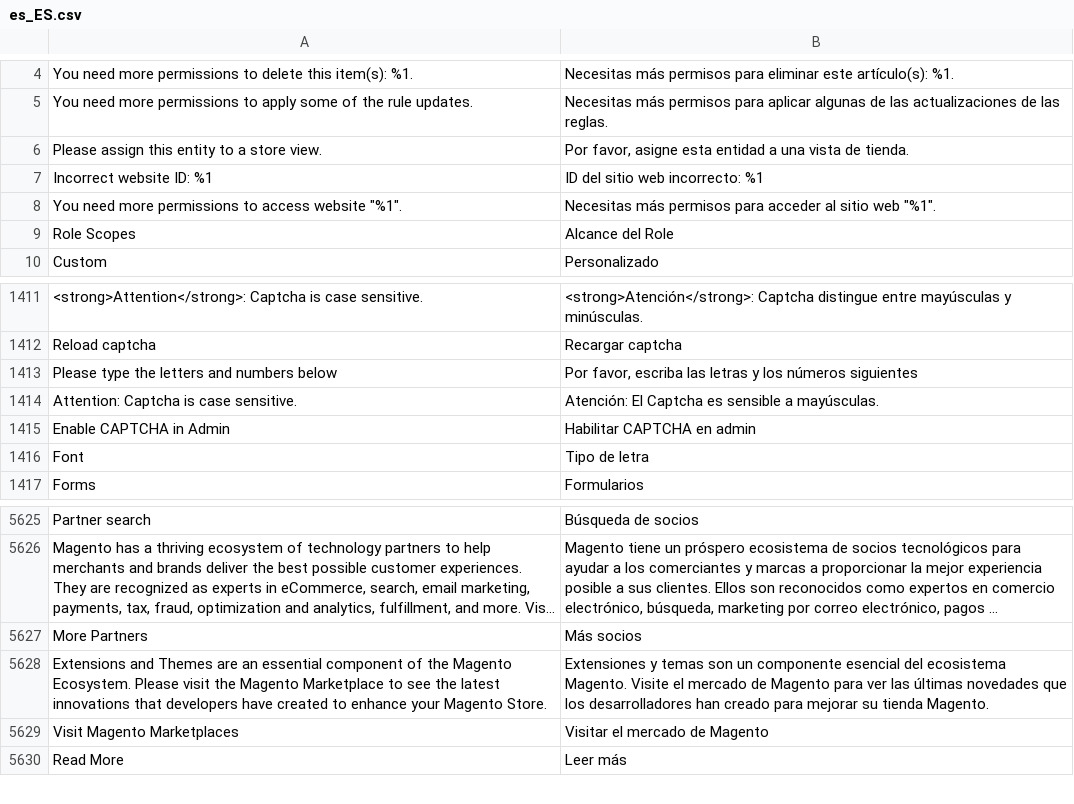
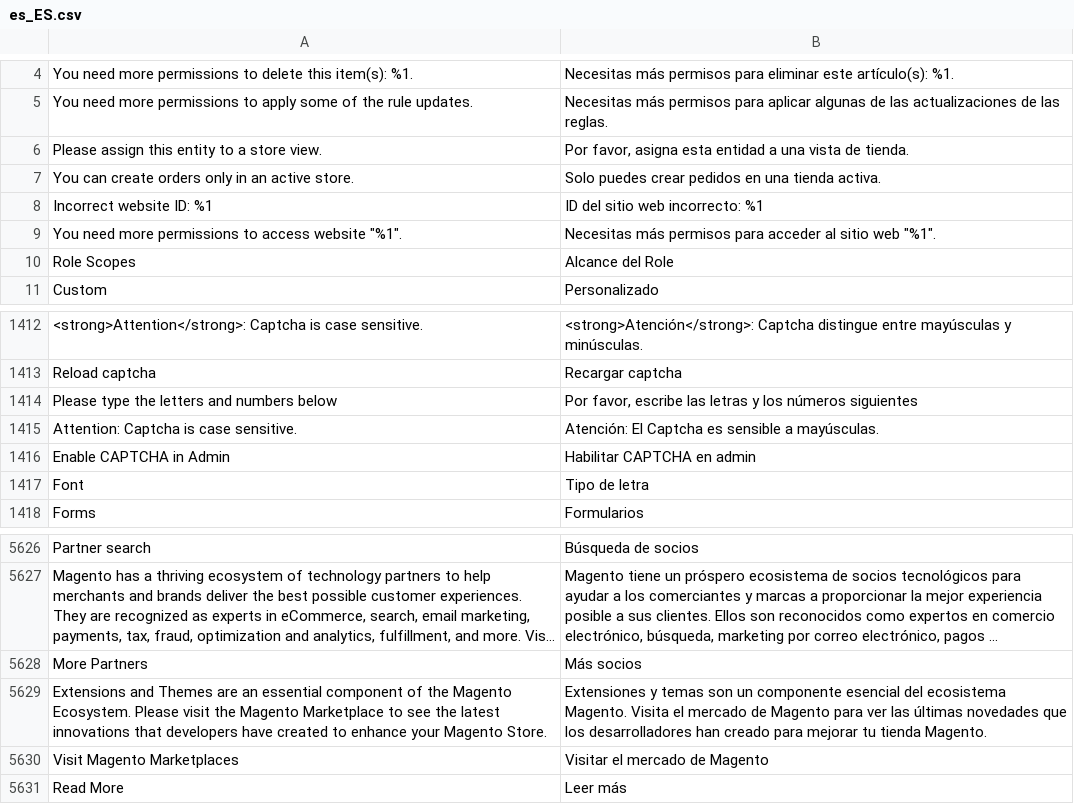
Before and after one commit to magento-l10n/language-es_ES, a CSV file: es_ES.csv, drawn as a sheet; only a part is shown, gaps mark what is left out; long unchanged cells end in …; addresses are those after the commit; the diff names each change by its address in the sheet, - before the commit and + after, or states it on an @@ line.

Commit message:
Updating translations from Crowdin.

```diff
--- a/es_ES.csv
+++ b/es_ES.csv
-B6: Por favor, asigne esta entidad…
+B6: Por favor, asigna esta entidad…
+row 7: You can create orders only in an active store. | Solo puedes crear pedidos en una tienda activa.
-B1414: Por favor, escriba las letras…
+B1414: Por favor, escribe las letras…
-B5629: …ecosistema Magento. Visite el mercado de Magento para ver las últimas novedades que los desarrolladores han creado para mejorar su tienda Magento.
+B5629: …ecosistema Magento. Visita el mercado de Magento para ver las últimas novedades que los desarrolladores han creado para mejorar tu tienda Magento.
```
Also changed, not shown: 1 other file.
